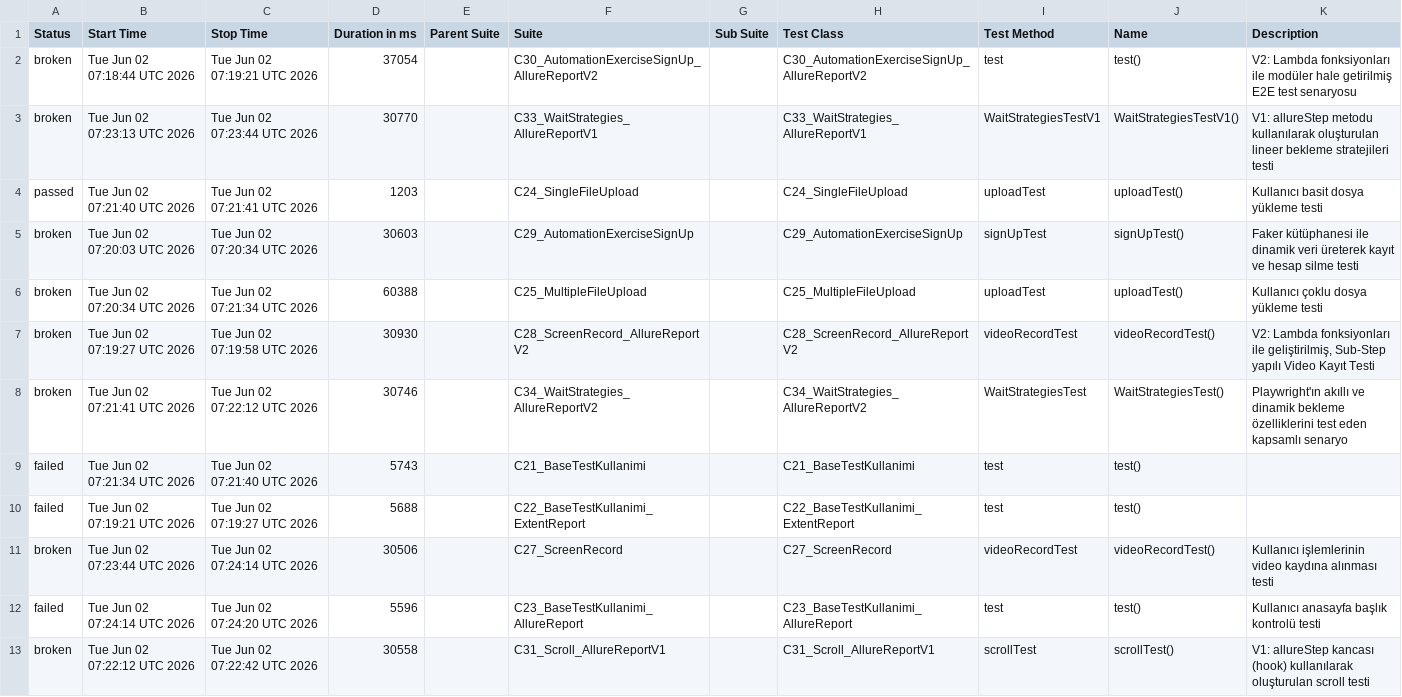
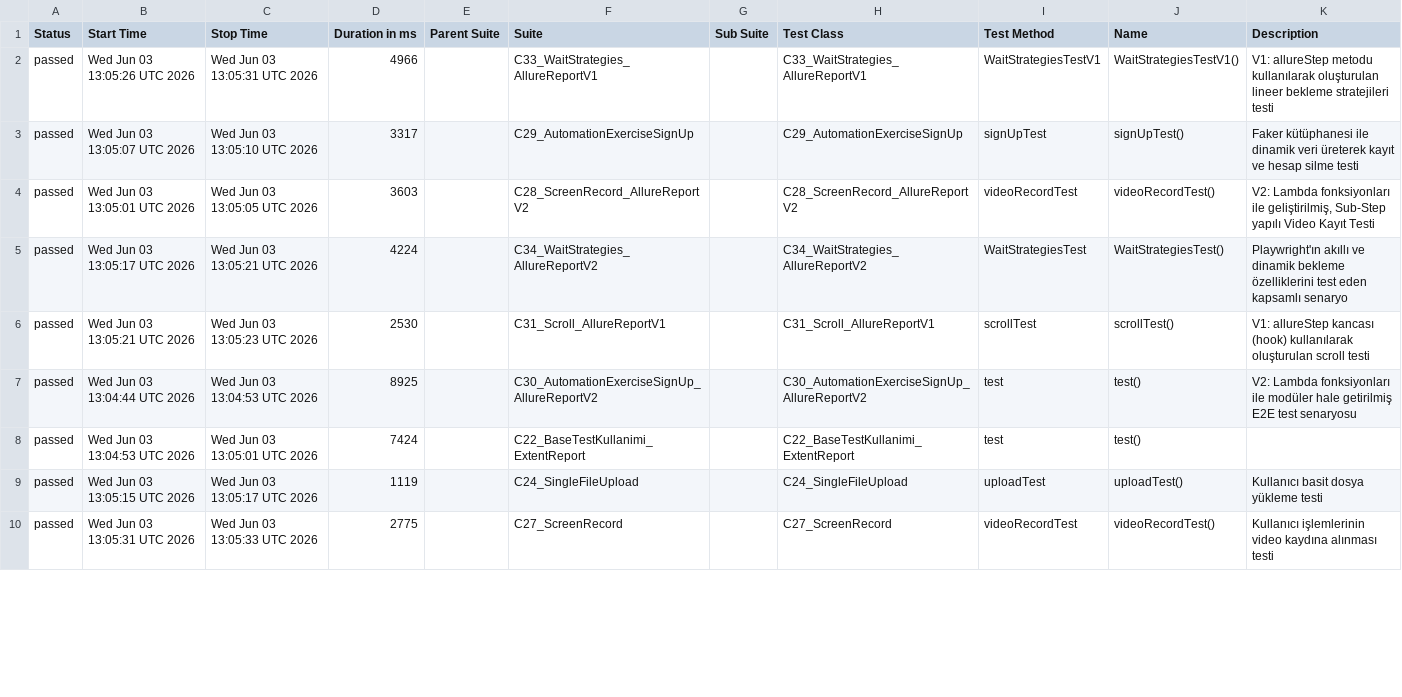
Before and after one commit to kilicCeren/TestAutomationWithPlaywrightJava, a CSV file: allure-history/data/suites.csv, drawn as a sheet; only a part is shown; the diff covers the shown part only.

```diff
--- a/allure-history/data/suites.csv
+++ b/allure-history/data/suites.csv
@@ -1,13 +1,10 @@
 "Status","Start Time","Stop Time","Duration in ms","Parent Suite","Suite","Sub Suite","Test Class","Test Method","Name","Description"
-"broken","Tue Jun 02 07:18:44 UTC 2026","Tue Jun 02 07:19:21 UTC 2026","37054","","C30_AutomationExerciseSignUp_AllureReportV2","","C30_AutomationExerciseSignUp_AllureReportV2","test","test()","V2: Lambda fonksiyonları ile modüler hale getirilmiş E2E test senaryosu"
-"broken","Tue Jun 02 07:23:13 UTC 2026","Tue Jun 02 07:23:44 UTC 2026","30770","","C33_WaitStrategies_AllureReportV1","","C33_WaitStrategies_AllureReportV1","WaitStrategiesTestV1","WaitStrategiesTestV1()","V1: allureStep metodu kullanılarak oluşturulan lineer bekleme stratejileri testi"
-"passed","Tue Jun 02 07:21:40 UTC 2026","Tue Jun 02 07:21:41 UTC 2026","1203","","C24_SingleFileUpload","","C24_SingleFileUpload","uploadTest","uploadTest()","Kullanıcı basit dosya yükleme testi"
-"broken","Tue Jun 02 07:20:03 UTC 2026","Tue Jun 02 07:20:34 UTC 2026","30603","","C29_AutomationExerciseSignUp","","C29_AutomationExerciseSignUp","signUpTest","signUpTest()","Faker kütüphanesi ile dinamik veri üreterek kayıt ve hesap silme testi"
-"broken","Tue Jun 02 07:20:34 UTC 2026","Tue Jun 02 07:21:34 UTC 2026","60388","","C25_MultipleFileUpload","","C25_MultipleFileUpload","uploadTest","uploadTest()","Kullanıcı çoklu dosya yükleme testi"
-"broken","Tue Jun 02 07:19:27 UTC 2026","Tue Jun 02 07:19:58 UTC 2026","30930","","C28_ScreenRecord_AllureReportV2","","C28_ScreenRecord_AllureReportV2","videoRecordTest","videoRecordTest()","V2: Lambda fonksiyonları ile geliştirilmiş, Sub-Step yapılı Video Kayıt Testi"
-"broken","Tue Jun 02 07:21:41 UTC 2026","Tue Jun 02 07:22:12 UTC 2026","30746","","C34_WaitStrategies_AllureReportV2","","C34_WaitStrategies_AllureReportV2","WaitStrategiesTest","WaitStrategiesTest()","Playwright'ın akıllı ve dinamik bekleme özelliklerini test eden kapsamlı senaryo"
-"failed","Tue Jun 02 07:21:34 UTC 2026","Tue Jun 02 07:21:40 UTC 2026","5743","","C21_BaseTestKullanimi","","C21_BaseTestKullanimi","test","test()",""
-"failed","Tue Jun 02 07:19:21 UTC 2026","Tue Jun 02 07:19:27 UTC 2026","5688","","C22_BaseTestKullanimi_ExtentReport","","C22_BaseTestKullanimi_ExtentReport","test","test()",""
-"broken","Tue Jun 02 07:23:44 UTC 2026","Tue Jun 02 07:24:14 UTC 2026","30506","","C27_ScreenRecord","","C27_ScreenRecord","videoRecordTest","videoRecordTest()","Kullanıcı işlemlerinin video kaydına alınması testi"
-"failed","Tue Jun 02 07:24:14 UTC 2026","Tue Jun 02 07:24:20 UTC 2026","5596","","C23_BaseTestKullanimi_AllureReport","","C23_BaseTestKullanimi_AllureReport","test","test()","Kullanıcı anasayfa başlık kontrolü testi"
-"broken","Tue Jun 02 07:22:12 UTC 2026","Tue Jun 02 07:22:42 UTC 2026","30558","","C31_Scroll_AllureReportV1","","C31_Scroll_AllureReportV1","scrollTest","scrollTest()","V1: allureStep kancası (hook) kullanılarak oluşturulan scroll testi"
+"passed","Wed Jun 03 13:05:26 UTC 2026","Wed Jun 03 13:05:31 UTC 2026","4966","","C33_WaitStrategies_AllureReportV1","","C33_WaitStrategies_AllureReportV1","WaitStrategiesTestV1","WaitStrategiesTestV1()","V1: allureStep metodu kullanılarak oluşturulan lineer bekleme stratejileri testi"
+"passed","Wed Jun 03 13:05:07 UTC 2026","Wed Jun 03 13:05:10 UTC 2026","3317","","C29_AutomationExerciseSignUp","","C29_AutomationExerciseSignUp","signUpTest","signUpTest()","Faker kütüphanesi ile dinamik veri üreterek kayıt ve hesap silme testi"
+"passed","Wed Jun 03 13:05:01 UTC 2026","Wed Jun 03 13:05:05 UTC 2026","3603","","C28_ScreenRecord_AllureReportV2","","C28_ScreenRecord_AllureReportV2","videoRecordTest","videoRecordTest()","V2: Lambda fonksiyonları ile geliştirilmiş, Sub-Step yapılı Video Kayıt Testi"
+"passed","Wed Jun 03 13:05:17 UTC 2026","Wed Jun 03 13:05:21 UTC 2026","4224","","C34_WaitStrategies_AllureReportV2","","C34_WaitStrategies_AllureReportV2","WaitStrategiesTest","WaitStrategiesTest()","Playwright'ın akıllı ve dinamik bekleme özelliklerini test eden kapsamlı senaryo"
+"passed","Wed Jun 03 13:05:21 UTC 2026","Wed Jun 03 13:05:23 UTC 2026","2530","","C31_Scroll_AllureReportV1","","C31_Scroll_AllureReportV1","scrollTest","scrollTest()","V1: allureStep kancası (hook) kullanılarak oluşturulan scroll testi"
+"passed","Wed Jun 03 13:04:44 UTC 2026","Wed Jun 03 13:04:53 UTC 2026","8925","","C30_AutomationExerciseSignUp_AllureReportV2","","C30_AutomationExerciseSignUp_AllureReportV2","test","test()","V2: Lambda fonksiyonları ile modüler hale getirilmiş E2E test senaryosu"
+"passed","Wed Jun 03 13:04:53 UTC 2026","Wed Jun 03 13:05:01 UTC 2026","7424","","C22_BaseTestKullanimi_ExtentReport","","C22_BaseTestKullanimi_ExtentReport","test","test()",""
+"passed","Wed Jun 03 13:05:15 UTC 2026","Wed Jun 03 13:05:17 UTC 2026","1119","","C24_SingleFileUpload","","C24_SingleFileUpload","uploadTest","uploadTest()","Kullanıcı basit dosya yükleme testi"
+"passed","Wed Jun 03 13:05:31 UTC 2026","Wed Jun 03 13:05:33 UTC 2026","2775","","C27_ScreenRecord","","C27_ScreenRecord","videoRecordTest","videoRecordTest()","Kullanıcı işlemlerinin video kaydına alınması testi"
```
Also changed, not shown: 3 added rows and 8 edited cells elsewhere in this file, allure-history/data/behaviors.csv, 52 other files.
